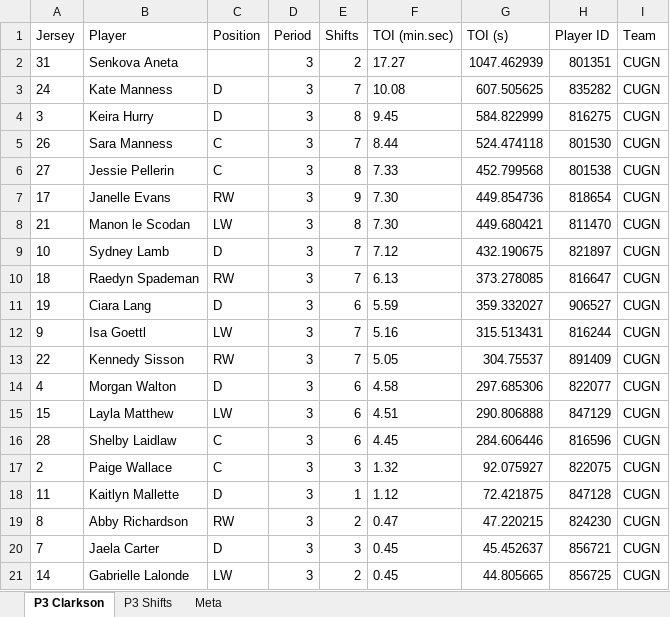
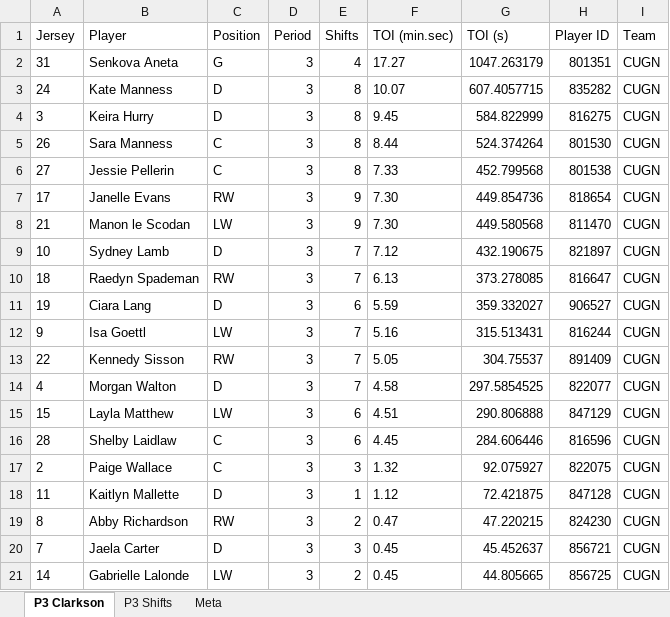
Before and after one commit to emilyfehr99/clarkson-toi-live, an Excel workbook: clarkson_intermission_toi_48d1d66f-0466-44ae-8987-278e8c64a996_p3.xlsx, sheet P3 Clarkson, drawn as a sheet; values as stored, in another font and other column widths than the file's, no borders; the diff names each change by its address in the sheet, - before the commit and + after, or states it on an @@ line.

```diff
--- a/clarkson_intermission_toi_48d1d66f-0466-44ae-8987-278e8c64a996_p3.xlsx (sheet P3 Clarkson)
+++ b/clarkson_intermission_toi_48d1d66f-0466-44ae-8987-278e8c64a996_p3.xlsx (sheet P3 Clarkson)
-C2 (Position): (empty)
+C2 (Position): G
-E2 (Shifts): 2
+E2 (Shifts): 4
-G2 (TOI (s)): 1047.462939
+G2 (TOI (s)): 1047.263179
-E3 (Shifts): 7
+E3 (Shifts): 8
-F3 (TOI (min.sec)): 10.08
+F3 (TOI (min.sec)): 10.07
-G3 (TOI (s)): 607.505625
+G3 (TOI (s)): 607.4057715
-E5 (Shifts): 7
+E5 (Shifts): 8
-G5 (TOI (s)): 524.474118
+G5 (TOI (s)): 524.374264
-E8 (Shifts): 8
+E8 (Shifts): 9
-G8 (TOI (s)): 449.680421
+G8 (TOI (s)): 449.580568
-E14 (Shifts): 6
+E14 (Shifts): 7
-G14 (TOI (s)): 297.685306
+G14 (TOI (s)): 297.5854525
```
Also changed, not shown: sheet P3 Shifts, sheet Meta, clarkson_intermission_toi_48d1d66f-0466-44ae-8987-278e8c64a996_p2.xlsx, 1 other file.
